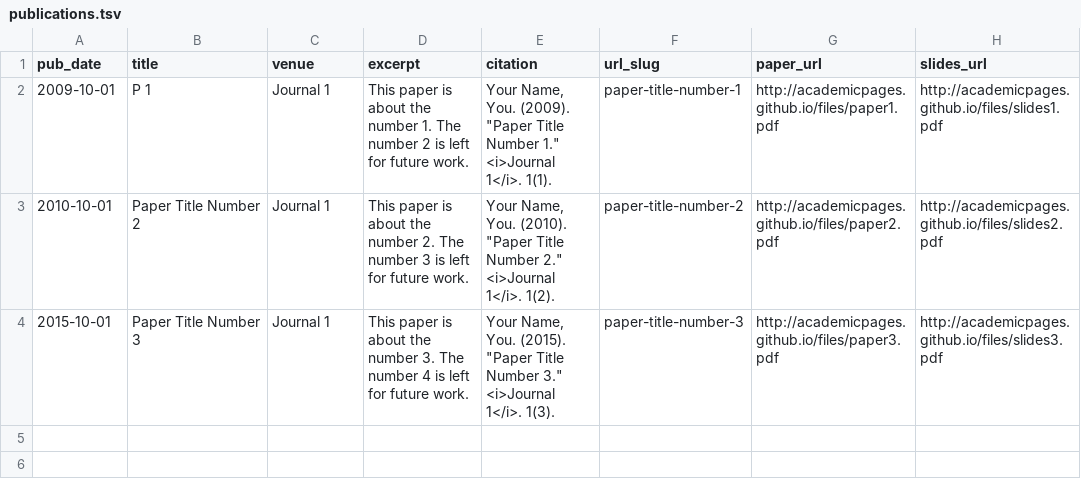
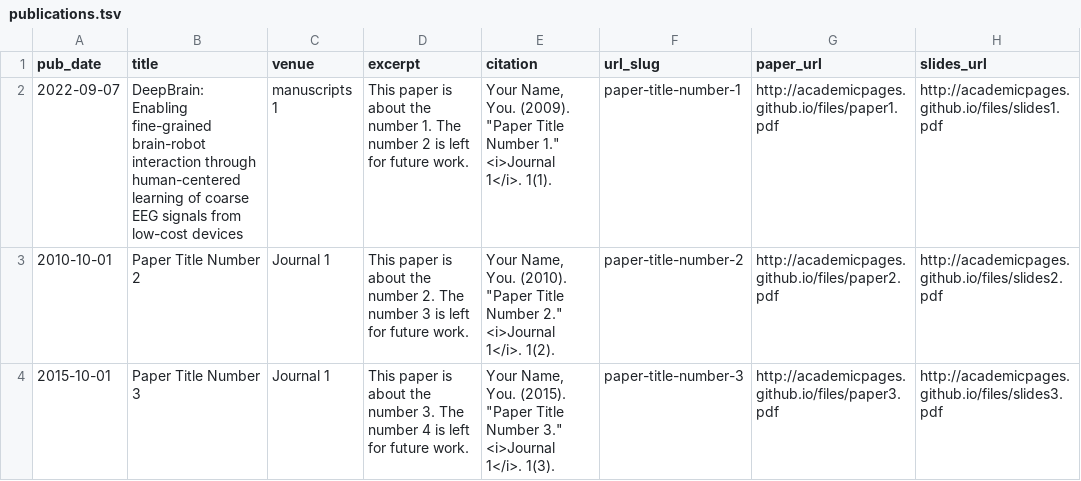
Before and after one commit to re-plicate/re-plicate.github.io, a TSV file: markdown_generator/publications.tsv, drawn as a sheet.

Commit message:
Update publications.tsv

```diff
--- a/markdown_generator/publications.tsv
+++ b/markdown_generator/publications.tsv
@@ -1,3 +1,3 @@
 pub_date	title	venue	excerpt	citation	url_slug	paper_url	slides_url
-2009-10-01	P 1	Journal 1	This paper is about the number 1. The number 2 is left for future work.	Your Name, You. (2009). "Paper Title Number 1." <i>Journal 1</i>. 1(1).	paper-title-number-1	http://academicpages.github.io/files/paper1.pdf	http://academicpages.github.io/files/slides1.pdf
+2022-09-07	DeepBrain: Enabling fine-grained brain-robot interaction through human-centered learning of coarse EEG signals from low-cost devices	manuscripts 1	This paper is about the number 1. The number 2 is left for future work.	Your Name, You. (2009). "Paper Title Number 1." <i>Journal 1</i>. 1(1).	paper-title-number-1	http://academicpages.github.io/files/paper1.pdf	http://academicpages.github.io/files/slides1.pdf
 2010-10-01	Paper Title Number 2	Journal 1	This paper is about the number 2. The number 3 is left for future work.	Your Name, You. (2010). "Paper Title Number 2." <i>Journal 1</i>. 1(2).	paper-title-number-2	http://academicpages.github.io/files/paper2.pdf	http://academicpages.github.io/files/slides2.pdf
```
